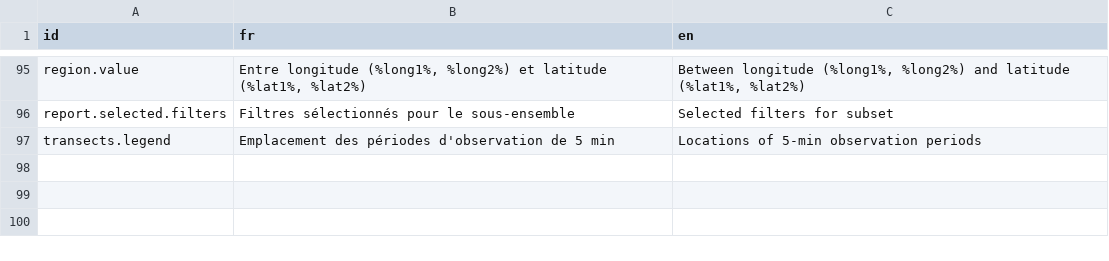
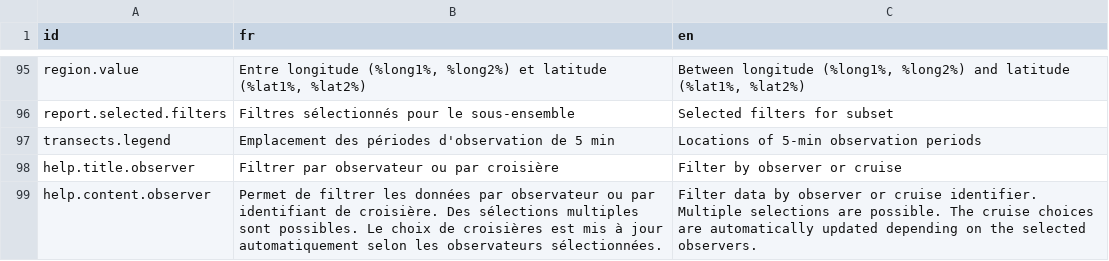
Before and after one commit to Vin985/cruiseCompare, a CSV file: assets/lang.csv, drawn as a sheet; only a part is shown, gaps mark what is left out; the diff names each change by its address in the sheet, - before the commit and + after, or states it on an @@ line.

```diff
--- a/assets/lang.csv
+++ b/assets/lang.csv
+row 98: help.title.observer | Filtrer par observateur ou par croisière | Filter by observer or cruise
+row 99: help.content.observer | Permet de filtrer les données par observateur ou par identifiant de croisière. Des sélections multiples sont possibles. Le choix de croisières est mis à jour automatiquement selon les observateurs sélectionnées. | Filter data by observer or cruise identifier. Multiple selections are possible. The cruise choices are automatically updated depending on the selected observers.
```
Also changed, not shown: 12 other files.
